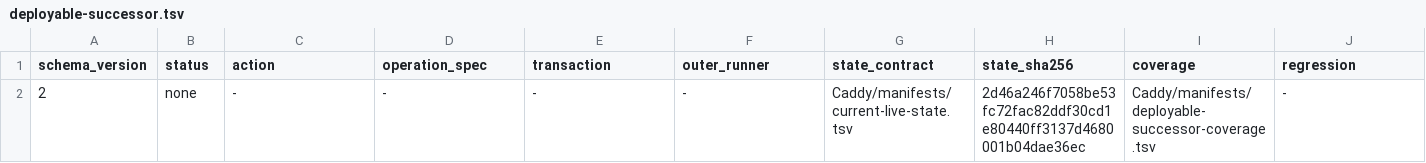
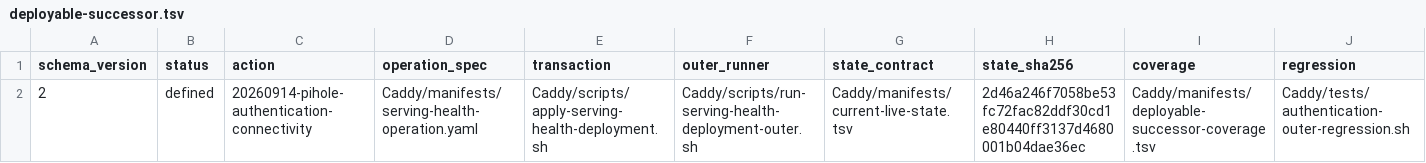
Before and after one commit to Racerx323/homelab-server-configs, a TSV file: Caddy/manifests/deployable-successor.tsv, drawn as a sheet.

Commit message:
Gate Node B authentication rollout on workstation HTTPS reachability

```diff
--- a/Caddy/manifests/deployable-successor.tsv
+++ b/Caddy/manifests/deployable-successor.tsv
@@ -1,2 +1,2 @@
 schema_version	status	action	operation_spec	transaction	outer_runner	state_contract	state_sha256	coverage	regression
-2	none	-	-	-	-	Caddy/manifests/current-live-state.tsv	2d46a246f7058be53fc72fac82ddf30cd1e80440ff3137d4680001b04dae36ec	Caddy/manifests/deployable-successor-coverage.tsv	-
+2	defined	20260914-pihole-authentication-connectivity	Caddy/manifests/serving-health-operation.yaml	Caddy/scripts/apply-serving-health-deployment.sh	Caddy/scripts/run-serving-health-deployment-outer.sh	Caddy/manifests/current-live-state.tsv	2d46a246f7058be53fc72fac82ddf30cd1e80440ff3137d4680001b04dae36ec	Caddy/manifests/deployable-successor-coverage.tsv	Caddy/tests/authentication-outer-regression.sh
```
Also changed, not shown: Caddy/manifests/authentication-deployment-inputs.tsv, Caddy/manifests/deployment-streams.tsv, 15 other files.
